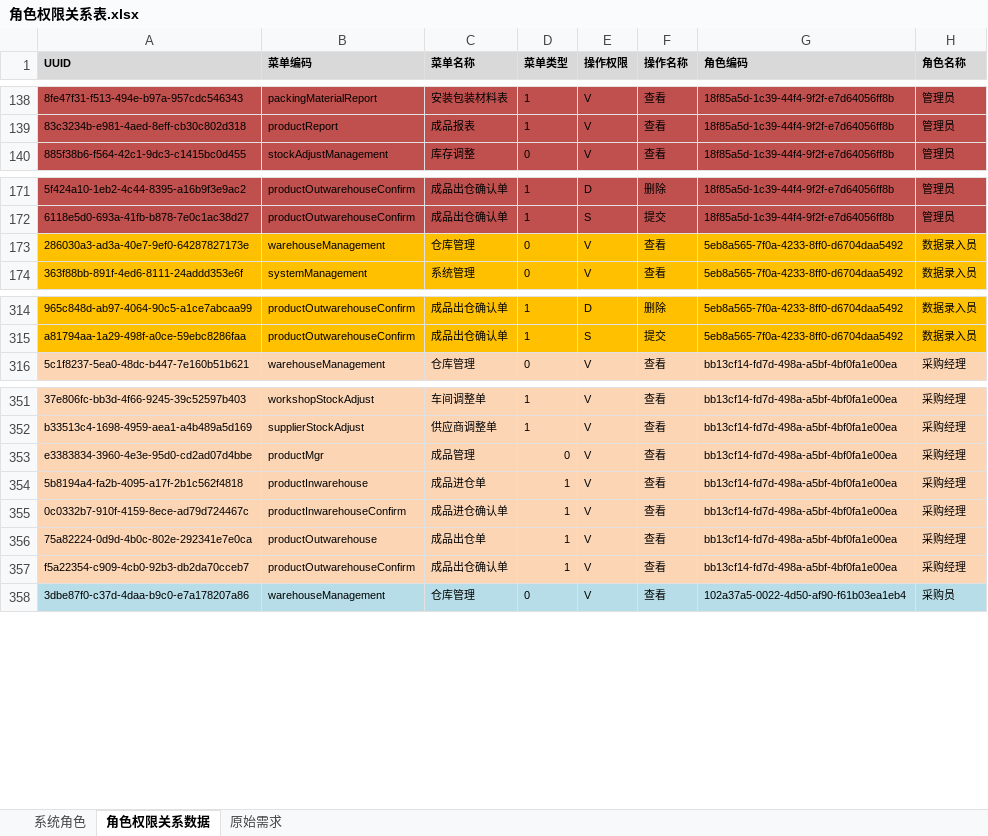
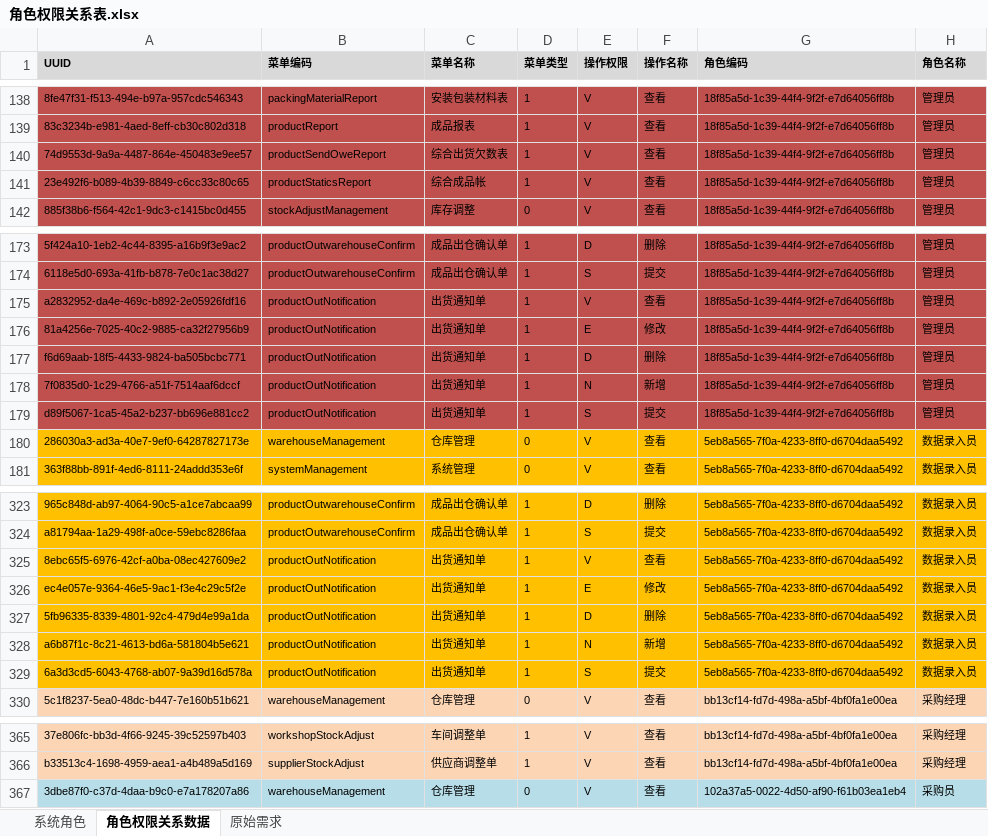
Before and after one commit to ZhangUranus/partner-fq, an Excel workbook: hot-deploy/partner/document/角色权限关系表.xlsx, sheet 角色权限关系数据, drawn as a sheet; only a part is shown, gaps mark what is left out; values as stored, in another font and other column widths than the file's, no borders; removed rows and columns are numbered as before the commit, all else as after; the diff covers the shown part only; the diff names each change by its address in the sheet, - before the commit and + after, or states it on an @@ line.

```diff
--- a/hot-deploy/partner/document/角色权限关系表.xlsx (sheet 角色权限关系数据)
+++ b/hot-deploy/partner/document/角色权限关系表.xlsx (sheet 角色权限关系数据)
+row 140: 74d9553d-9a9a-4487-864e-450483e9ee57 | productSendOweReport | 综合出货欠数表 | 1 | V | 查看 | 18f85a5d-1c39-44f4-9f2f-e7d64056ff8b | 管理员
+row 141: 23e492f6-b089-4b39-8849-c6cc33c80c65 | productStaticsReport | 综合成品帐 | 1 | V | 查看 | 18f85a5d-1c39-44f4-9f2f-e7d64056ff8b | 管理员
+row 175: a2832952-da4e-469c-b892-2e05926fdf16 | productOutNotification | 出货通知单 | 1 | V | 查看 | 18f85a5d-1c39-44f4-9f2f-e7d64056ff8b | 管理员
+row 176: 81a4256e-7025-40c2-9885-ca32f27956b9 | productOutNotification | 出货通知单 | 1 | E | 修改 | 18f85a5d-1c39-44f4-9f2f-e7d64056ff8b | 管理员
+row 177: f6d69aab-18f5-4433-9824-ba505bcbc771 | productOutNotification | 出货通知单 | 1 | D | 删除 | 18f85a5d-1c39-44f4-9f2f-e7d64056ff8b | 管理员
+row 178: 7f0835d0-1c29-4766-a51f-7514aaf6dccf | productOutNotification | 出货通知单 | 1 | N | 新增 | 18f85a5d-1c39-44f4-9f2f-e7d64056ff8b | 管理员
+row 179: d89f5067-1ca5-45a2-b237-bb696e881cc2 | productOutNotification | 出货通知单 | 1 | S | 提交 | 18f85a5d-1c39-44f4-9f2f-e7d64056ff8b | 管理员
+row 325: 8ebc65f5-6976-42cf-a0ba-08ec427609e2 | productOutNotification | 出货通知单 | 1 | V | 查看 | 5eb8a565-7f0a-4233-8ff0-d6704daa5492 | 数据录入员
+row 326: ec4e057e-9364-46e5-9ac1-f3e4c29c5f2e | productOutNotification | 出货通知单 | 1 | E | 修改 | 5eb8a565-7f0a-4233-8ff0-d6704daa5492 | 数据录入员
+row 327: 5fb96335-8339-4801-92c4-479d4e99a1da | productOutNotification | 出货通知单 | 1 | D | 删除 | 5eb8a565-7f0a-4233-8ff0-d6704daa5492 | 数据录入员
+row 328: a6b87f1c-8c21-4613-bd6a-581804b5e621 | productOutNotification | 出货通知单 | 1 | N | 新增 | 5eb8a565-7f0a-4233-8ff0-d6704daa5492 | 数据录入员
+row 329: 6a3d3cd5-6043-4768-ab07-9a39d16d578a | productOutNotification | 出货通知单 | 1 | S | 提交 | 5eb8a565-7f0a-4233-8ff0-d6704daa5492 | 数据录入员
-row 353: e3383834-3960-4e3e-95d0-cd2ad07d4bbe | productMgr | 成品管理 | 0 | V | 查看 | bb13cf14-fd7d-498a-a5bf-4bf0fa1e00ea | 采购经理
-row 354: 5b8194a4-fa2b-4095-a17f-2b1c562f4818 | productInwarehouse | 成品进仓单 | 1 | V | 查看 | bb13cf14-fd7d-498a-a5bf-4bf0fa1e00ea | 采购经理
-row 355: 0c0332b7-910f-4159-8ece-ad79d724467c | productInwarehouseConfirm | 成品进仓确认单 | 1 | V | 查看 | bb13cf14-fd7d-498a-a5bf-4bf0fa1e00ea | 采购经理
-row 356: 75a82224-0d9d-4b0c-802e-292341e7e0ca | productOutwarehouse | 成品出仓单 | 1 | V | 查看 | bb13cf14-fd7d-498a-a5bf-4bf0fa1e00ea | 采购经理
-row 357: f5a22354-c909-4cb0-92b3-db2da70cceb7 | productOutwarehouseConfirm | 成品出仓确认单 | 1 | V | 查看 | bb13cf14-fd7d-498a-a5bf-4bf0fa1e00ea | 采购经理
```
Also changed, not shown: 5 added rows, 5 removed rows and cell formats elsewhere in this sheet, sheet 系统角色, 6 other files.
